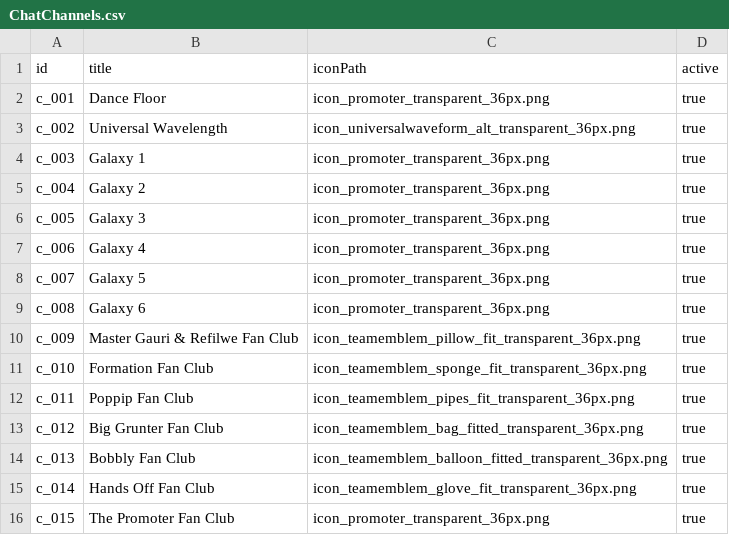
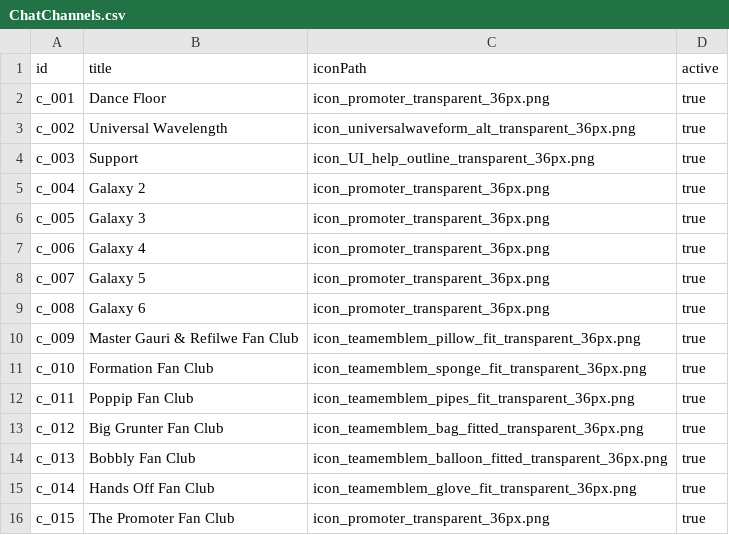
Before and after one commit to Kwpa/digidamara_vite, a CSV file: public/assets/csv/ChatChannels.csv, drawn as a sheet.

Commit message:
[Kai] Support channel added + now showing last 50 messages per channel

```diff
--- a/public/assets/csv/ChatChannels.csv
+++ b/public/assets/csv/ChatChannels.csv
@@ -3,3 +3,3 @@
 "c_002","Universal Wavelength","icon_universalwaveform_alt_transparent_36px.png","true"
-"c_003","Galaxy 1","icon_promoter_transparent_36px.png","true"
+"c_003","Support","icon_UI_help_outline_transparent_36px.png","true"
 "c_004","Galaxy 2","icon_promoter_transparent_36px.png","true"
```
Also changed, not shown: 4 other files.
